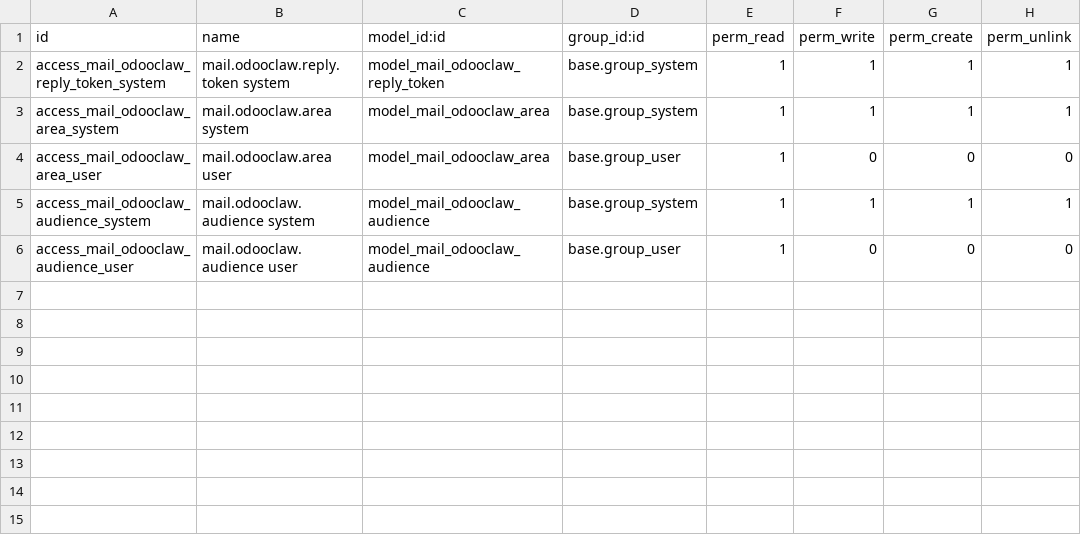
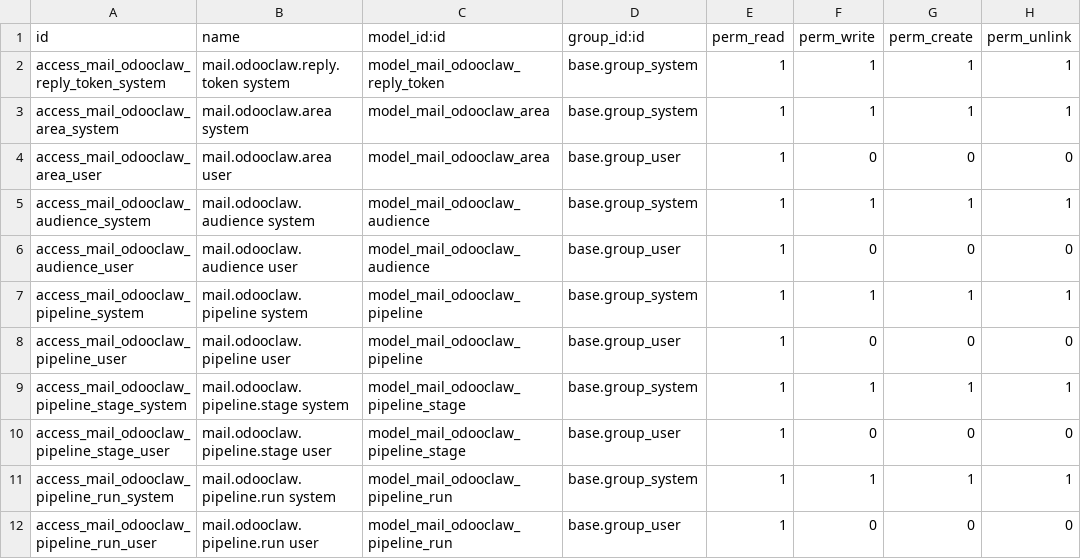
Before and after one commit to nicolasramos/odoo-addons, a CSV file: mail_bot_odooclaw/security/ir.model.access.csv, drawn as a sheet.

Commit message:
feat(pipeline): per-area and per-stage behaviour, plus one settings block
Proactivity decides when to speak; this decides what the bot does when a
customer writes. One brain, two directions.

- mail.odooclaw.pipeline: one row per area, with the default mode (observe,
  draft, answer), the template, the escalation user and the turn budget.
- mail.odooclaw.pipeline.stage: a stage rule wins over the area default, so a
  helpdesk can answer while the ticket is open and stay quiet once it is closed.
  Matching is by database id, never by stage name: names repeat across teams.
- mail.odooclaw.pipeline.run: the decision log, with the stage and the record
  name frozen as a snapshot.
- res.config.settings: the global switch, the default mode, the escalation user,
  the mandatory field help, and the bot's own git repository (URL, branch,
  token, author), which is refused without a token. Turning the pipeline on for
  an area whose module is missing is refused with the reason instead of saving a
  dead configuration.

Every field carries help. Tests: 9, all green.

```diff
--- a/mail_bot_odooclaw/security/ir.model.access.csv
+++ b/mail_bot_odooclaw/security/ir.model.access.csv
@@ -6 +6,7 @@ access_mail_odooclaw_audience_system,mail.odooclaw.audience system,model_mail_od
 access_mail_odooclaw_audience_user,mail.odooclaw.audience user,model_mail_odooclaw_audience,base.group_user,1,0,0,0
+access_mail_odooclaw_pipeline_system,mail.odooclaw.pipeline system,model_mail_odooclaw_pipeline,base.group_system,1,1,1,1
+access_mail_odooclaw_pipeline_user,mail.odooclaw.pipeline user,model_mail_odooclaw_pipeline,base.group_user,1,0,0,0
+access_mail_odooclaw_pipeline_stage_system,mail.odooclaw.pipeline.stage system,model_mail_odooclaw_pipeline_stage,base.group_system,1,1,1,1
+access_mail_odooclaw_pipeline_stage_user,mail.odooclaw.pipeline.stage user,model_mail_odooclaw_pipeline_stage,base.group_user,1,0,0,0
+access_mail_odooclaw_pipeline_run_system,mail.odooclaw.pipeline.run system,model_mail_odooclaw_pipeline_run,base.group_system,1,1,1,1
+access_mail_odooclaw_pipeline_run_user,mail.odooclaw.pipeline.run user,model_mail_odooclaw_pipeline_run,base.group_user,1,0,0,0
```
Also changed, not shown: 8 other files.
